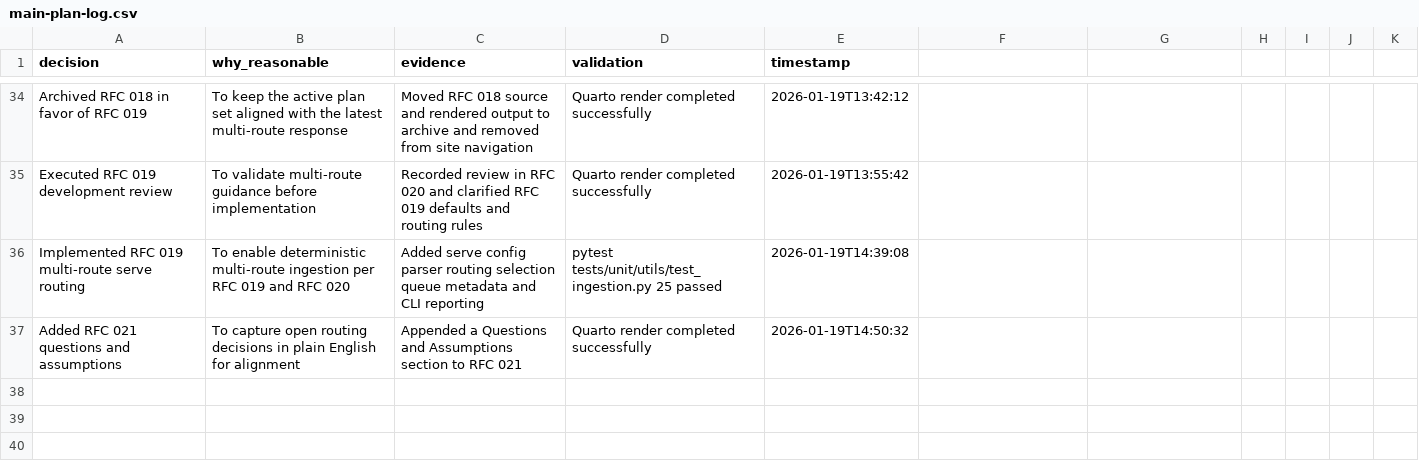
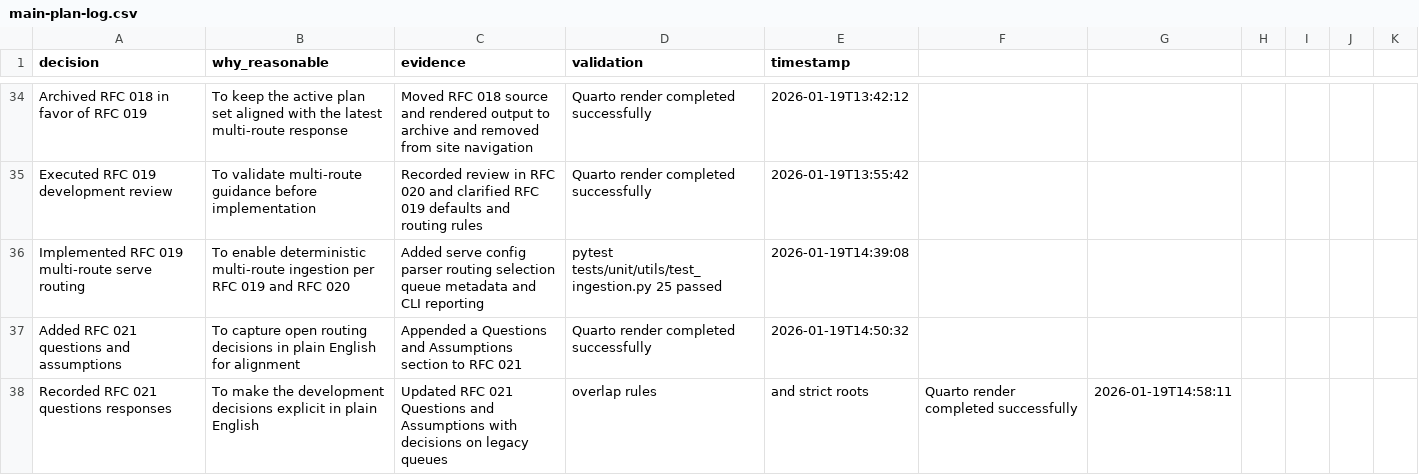
Before and after one commit to cincibrainlab/autocleaneeg_pipeline, a CSV file: plans/main-plan-log.csv, drawn as a sheet; only a part is shown, gaps mark what is left out.

Commit message:
refactor: add RFC 021 decisions

```diff
--- a/plans/main-plan-log.csv
+++ b/plans/main-plan-log.csv
@@ -37 +37,2 @@ Implemented RFC 019 multi-route serve routing,To enable deterministic multi-rout
 Added RFC 021 questions and assumptions,To capture open routing decisions in plain English for alignment,Appended a Questions and Assumptions section to RFC 021,Quarto render completed successfully,2026-01-19T14:50:32
+Recorded RFC 021 questions responses,To make the development decisions explicit in plain English,Updated RFC 021 Questions and Assumptions with decisions on legacy queues, overlap rules, and strict roots,Quarto render completed successfully,2026-01-19T14:58:11
```
Also changed, not shown: 5 other files.
